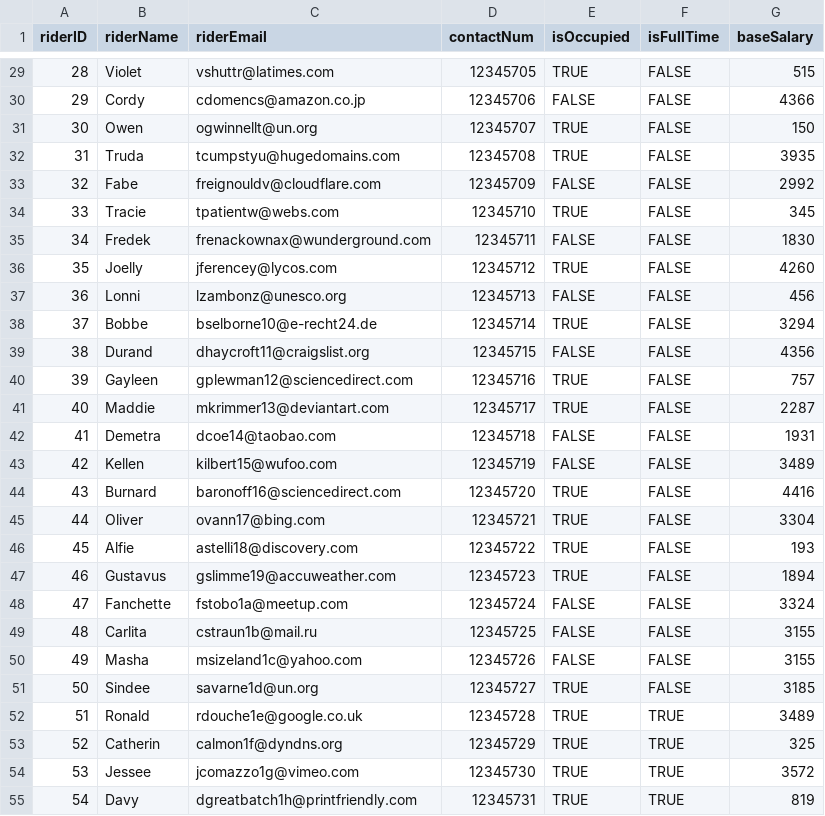
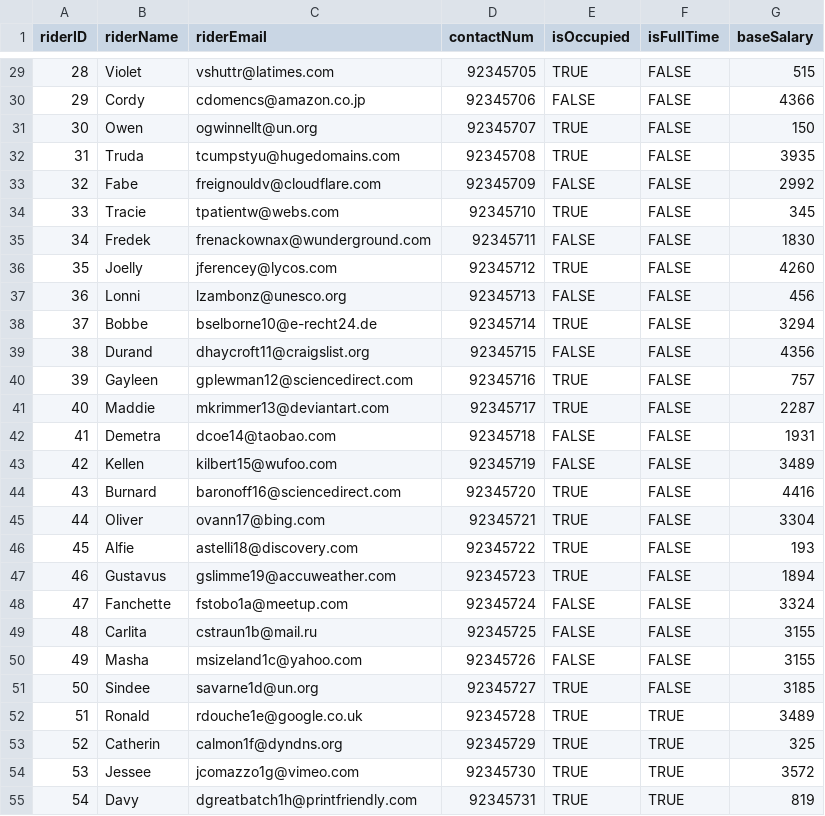
Before and after one commit to nivianlee/CS2102Backend, a CSV file: database/mock_data/Riders.csv, drawn as a sheet; only a part is shown, gaps mark what is left out; the diff covers the shown part only.

```diff
--- a/database/mock_data/Riders.csv
+++ b/database/mock_data/Riders.csv
@@ -29,27 +29,27 @@ riderID,riderName,riderEmail,contactNum,isOccupied,isFullTime,baseSalary
-28,Violet,vshuttr@latimes.com,12345705,TRUE,FALSE,515
-29,Cordy,cdomencs@amazon.co.jp,12345706,FALSE,FALSE,4366
-30,Owen,ogwinnellt@un.org,12345707,TRUE,FALSE,150
-31,Truda,tcumpstyu@hugedomains.com,12345708,TRUE,FALSE,3935
-32,Fabe,freignouldv@cloudflare.com,12345709,FALSE,FALSE,2992
-33,Tracie,tpatientw@webs.com,12345710,TRUE,FALSE,345
-34,Fredek,frenackownax@wunderground.com,12345711,FALSE,FALSE,1830
-35,Joelly,jferencey@lycos.com,12345712,TRUE,FALSE,4260
-36,Lonni,lzambonz@unesco.org,12345713,FALSE,FALSE,456
-37,Bobbe,bselborne10@e-recht24.de,12345714,TRUE,FALSE,3294
-38,Durand,dhaycroft11@craigslist.org,12345715,FALSE,FALSE,4356
-39,Gayleen,gplewman12@sciencedirect.com,12345716,TRUE,FALSE,757
-40,Maddie,mkrimmer13@deviantart.com,12345717,TRUE,FALSE,2287
-41,Demetra,dcoe14@taobao.com,12345718,FALSE,FALSE,1931
-42,Kellen,kilbert15@wufoo.com,12345719,FALSE,FALSE,3489
-43,Burnard,baronoff16@sciencedirect.com,12345720,TRUE,FALSE,4416
-44,Oliver,ovann17@bing.com,12345721,TRUE,FALSE,3304
-45,Alfie,astelli18@discovery.com,12345722,TRUE,FALSE,193
-46,Gustavus,gslimme19@accuweather.com,12345723,TRUE,FALSE,1894
-47,Fanchette,fstobo1a@meetup.com,12345724,FALSE,FALSE,3324
-48,Carlita,cstraun1b@mail.ru,12345725,FALSE,FALSE,3155
-49,Masha,msizeland1c@yahoo.com,12345726,FALSE,FALSE,3155
-50,Sindee,savarne1d@un.org,12345727,TRUE,FALSE,3185
-51,Ronald,rdouche1e@google.co.uk,12345728,TRUE,TRUE,3489
-52,Catherin,calmon1f@dyndns.org,12345729,TRUE,TRUE,325
-53,Jessee,jcomazzo1g@vimeo.com,12345730,TRUE,TRUE,3572
-54,Davy,dgreatbatch1h@printfriendly.com,12345731,TRUE,TRUE,819
+28,Violet,vshuttr@latimes.com,92345705,TRUE,FALSE,515
+29,Cordy,cdomencs@amazon.co.jp,92345706,FALSE,FALSE,4366
+30,Owen,ogwinnellt@un.org,92345707,TRUE,FALSE,150
+31,Truda,tcumpstyu@hugedomains.com,92345708,TRUE,FALSE,3935
+32,Fabe,freignouldv@cloudflare.com,92345709,FALSE,FALSE,2992
+33,Tracie,tpatientw@webs.com,92345710,TRUE,FALSE,345
+34,Fredek,frenackownax@wunderground.com,92345711,FALSE,FALSE,1830
+35,Joelly,jferencey@lycos.com,92345712,TRUE,FALSE,4260
+36,Lonni,lzambonz@unesco.org,92345713,FALSE,FALSE,456
+37,Bobbe,bselborne10@e-recht24.de,92345714,TRUE,FALSE,3294
+38,Durand,dhaycroft11@craigslist.org,92345715,FALSE,FALSE,4356
+39,Gayleen,gplewman12@sciencedirect.com,92345716,TRUE,FALSE,757
+40,Maddie,mkrimmer13@deviantart.com,92345717,TRUE,FALSE,2287
+41,Demetra,dcoe14@taobao.com,92345718,FALSE,FALSE,1931
+42,Kellen,kilbert15@wufoo.com,92345719,FALSE,FALSE,3489
+43,Burnard,baronoff16@sciencedirect.com,92345720,TRUE,FALSE,4416
+44,Oliver,ovann17@bing.com,92345721,TRUE,FALSE,3304
+45,Alfie,astelli18@discovery.com,92345722,TRUE,FALSE,193
+46,Gustavus,gslimme19@accuweather.com,92345723,TRUE,FALSE,1894
+47,Fanchette,fstobo1a@meetup.com,92345724,FALSE,FALSE,3324
+48,Carlita,cstraun1b@mail.ru,92345725,FALSE,FALSE,3155
+49,Masha,msizeland1c@yahoo.com,92345726,FALSE,FALSE,3155
+50,Sindee,savarne1d@un.org,92345727,TRUE,FALSE,3185
+51,Ronald,rdouche1e@google.co.uk,92345728,TRUE,TRUE,3489
+52,Catherin,calmon1f@dyndns.org,92345729,TRUE,TRUE,325
+53,Jessee,jcomazzo1g@vimeo.com,92345730,TRUE,TRUE,3572
+54,Davy,dgreatbatch1h@printfriendly.com,92345731,TRUE,TRUE,819
```
Also changed, not shown: 75 edited cells elsewhere in this file, database/mock_data/RestaurantStaff.csv, database/mock_data/Restaurants.csv, 10 other files.
